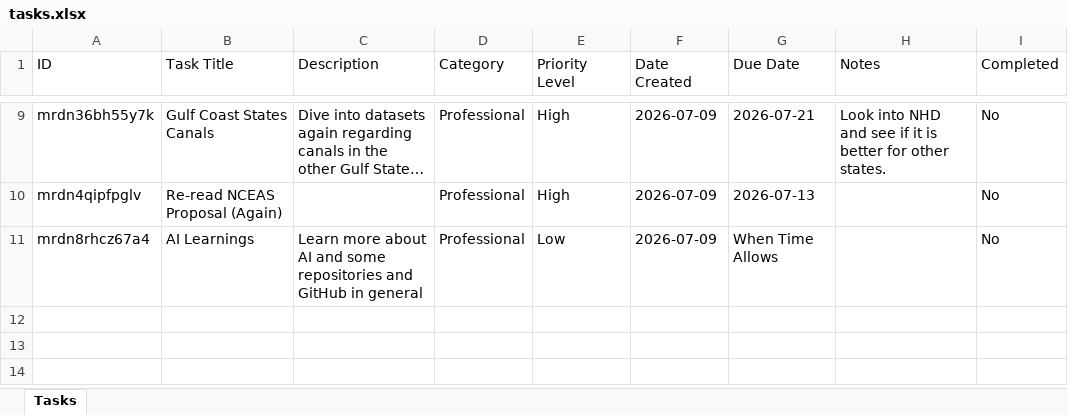
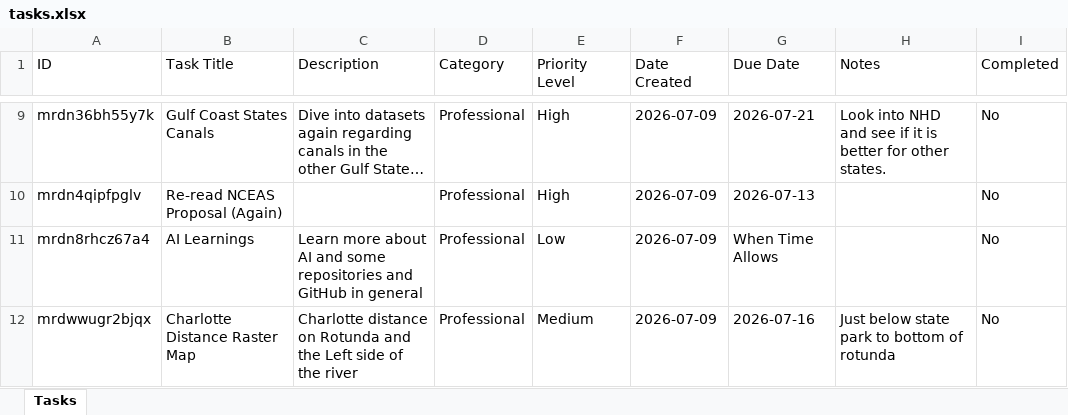
Before and after one commit to hewittns01/todo_list, an Excel workbook: tasks.xlsx, sheet Tasks, drawn as a sheet; only a part is shown, gaps mark what is left out; long unchanged cells end in …; values as stored, in another font and other column widths than the file's, no borders; the diff names each change by its address in the sheet, - before the commit and + after, or states it on an @@ line.

Commit message:
Update tasks.xlsx via Nathan's To-Do List

```diff
--- a/tasks.xlsx (sheet Tasks)
+++ b/tasks.xlsx (sheet Tasks)
+row 12: mrdwwugr2bjqx | Charlotte Distance Raster Map | Charlotte distance on Rotunda and the Left side of the river | Professional | Medium | 2026-07-09 | 2026-07-16 | Just below state park to bottom of rotunda | No
```
